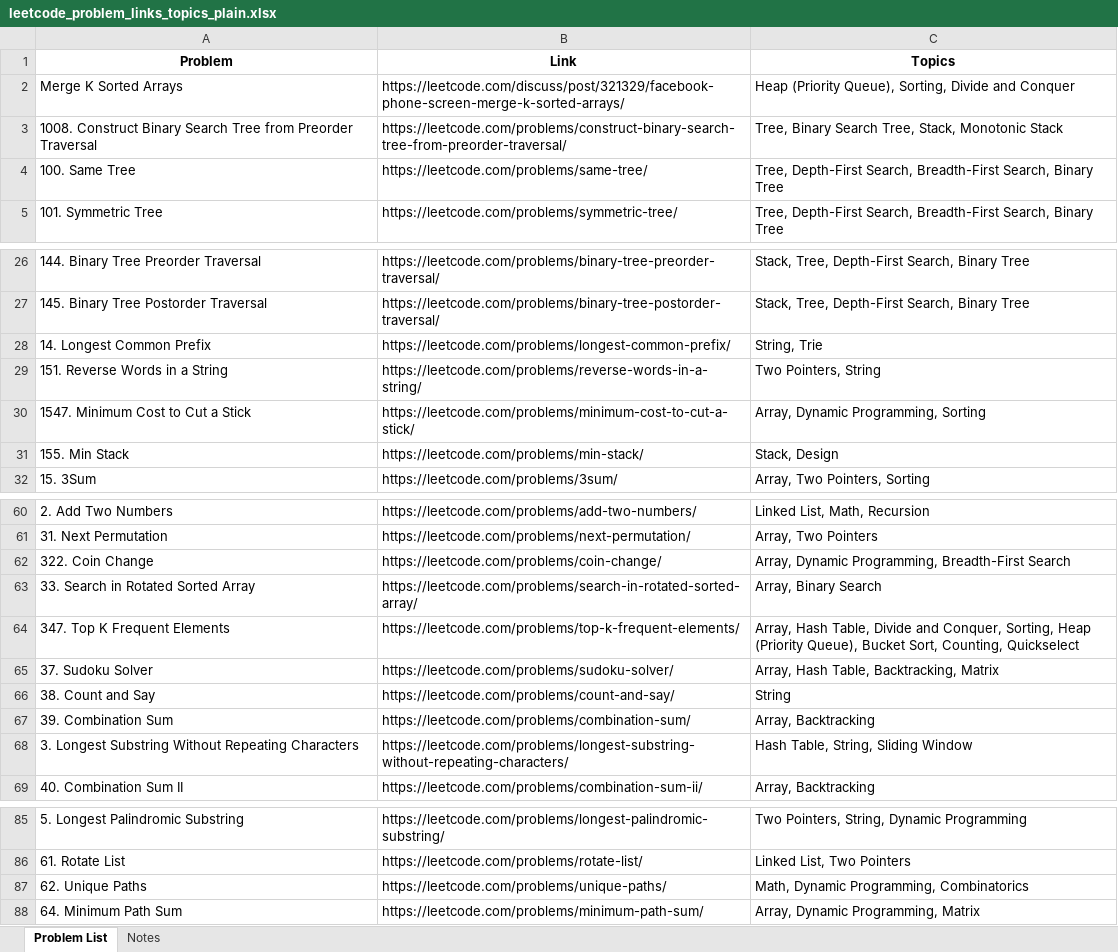
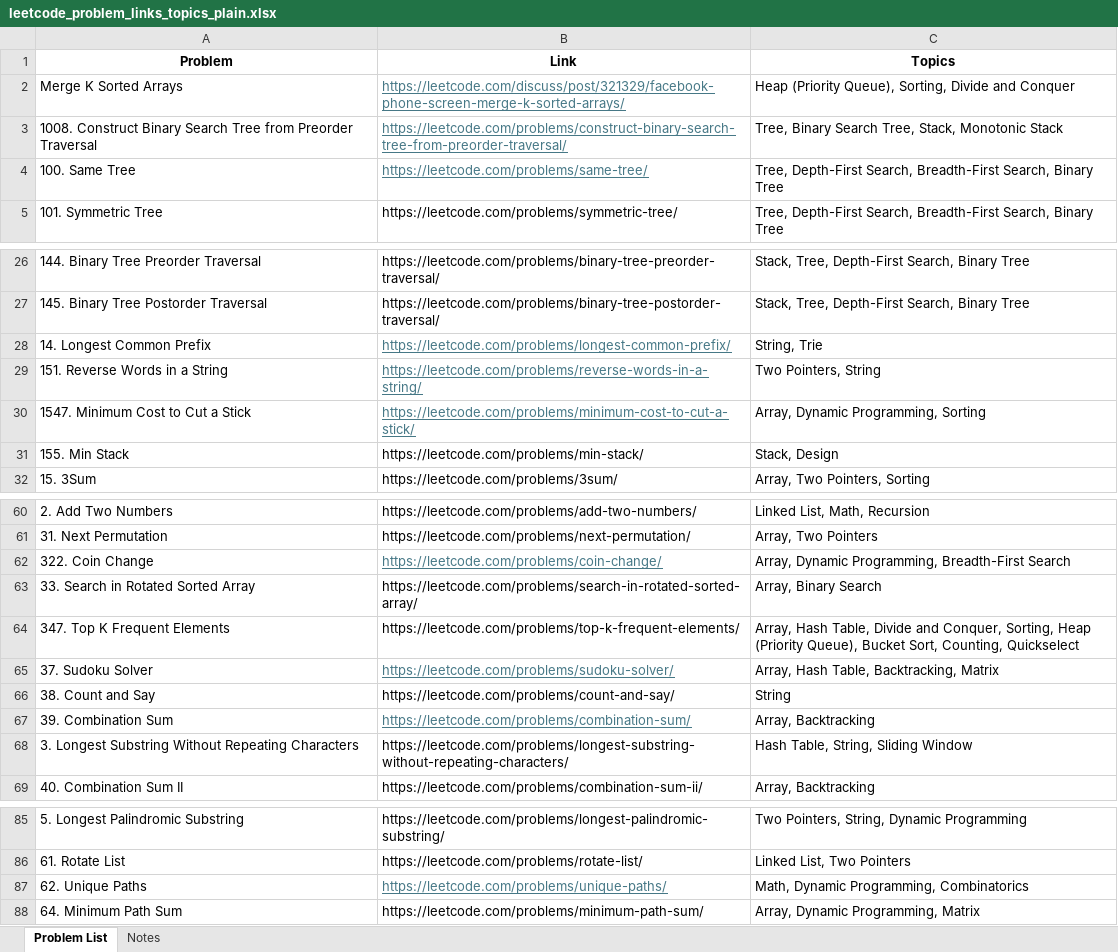
Before and after one commit to rohitpidishetty/LeetCodeSolutions, an Excel workbook: StriversSheet/leetcode_problem_links_topics_plain.xlsx, sheet Problem List, drawn as a sheet; only a part is shown, gaps mark what is left out; values as stored, in another font and other column widths than the file's, no borders; the diff covers the shown part only; the diff names each change by its address in the sheet, - before the commit and + after, or states it on an @@ line.

```diff
--- a/StriversSheet/leetcode_problem_links_topics_plain.xlsx (sheet Problem List)
+++ b/StriversSheet/leetcode_problem_links_topics_plain.xlsx (sheet Problem List)
@@ B2:B4 underline: off → on, text colour: black → #467886 @@
@@ B28:B30 underline: off → on, text colour: black → #467886 @@
@@ B62 underline: off → on, text colour: black → #467886 @@
@@ B65 underline: off → on, text colour: black → #467886 @@
@@ B67 underline: off → on, text colour: black → #467886 @@
@@ B87 underline: off → on, text colour: black → #467886 @@
```
Also changed, not shown: cell formats elsewhere in this sheet, AmazonRecentInterviewQuestions/amazon_sde1_filtered_questions.xlsx, 5 other files.
